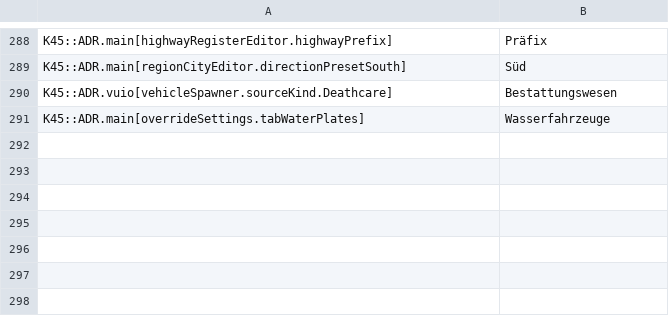
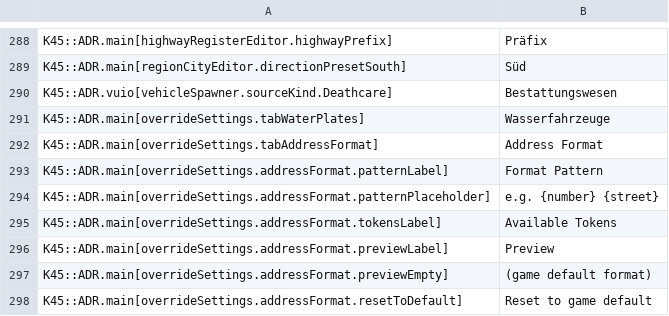
Before and after one commit to klyte45/CS2-AddressesMod, a CSV file: BelzontAdr/i18n/de-DE.csv, drawn as a sheet; only a part is shown, gaps mark what is left out; the diff names each change by its address in the sheet, - before the commit and + after, or states it on an @@ line.

```diff
--- a/BelzontAdr/i18n/de-DE.csv
+++ b/BelzontAdr/i18n/de-DE.csv
+row 292: K45::ADR.main[overrideSettings.tabAddressFormat] | Address Format
+row 293: K45::ADR.main[overrideSettings.addressFormat.patternLabel] | Format Pattern
+row 294: K45::ADR.main[overrideSettings.addressFormat.patternPlaceholder] | e.g. {number} {street}
+row 295: K45::ADR.main[overrideSettings.addressFormat.tokensLabel] | Available Tokens
+row 296: K45::ADR.main[overrideSettings.addressFormat.previewLabel] | Preview
+row 297: K45::ADR.main[overrideSettings.addressFormat.previewEmpty] | (game default format)
+row 298: K45::ADR.main[overrideSettings.addressFormat.resetToDefault] | Reset to game default
```
Also changed, not shown: BelzontAdr/i18n/es-ES.csv, BelzontAdr/i18n/fr-FR.csv, 10 other files.
